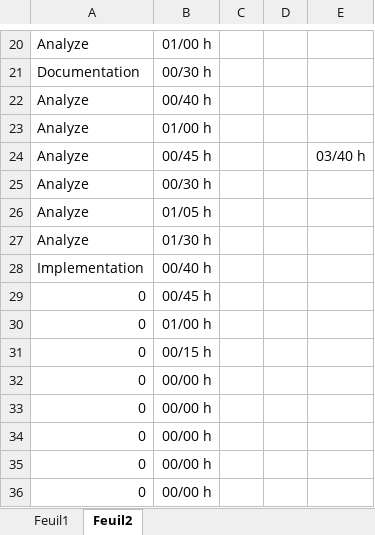
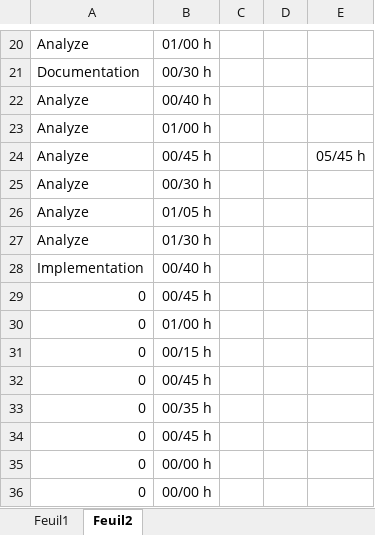
Before and after one commit to dmitrimeili/KeepItFit, an Excel workbook: Doc/Journal de travail.xlsx, sheet Feuil2, drawn as a sheet; only a part is shown, gaps mark what is left out; values as stored, in another font and other column widths than the file's, no borders; the diff names each change by its address in the sheet, - before the commit and + after, or states it on an @@ line.

```diff
--- a/Doc/Journal de travail.xlsx (sheet Feuil2)
+++ b/Doc/Journal de travail.xlsx (sheet Feuil2)
-E24: 03/40 h
+E24: 05/45 h
-B32: 00/00 h
+B32: 00/45 h
-B33: 00/00 h
+B33: 00/35 h
-B34: 00/00 h
+B34: 00/45 h
```
Also changed, not shown: sheet Feuil1, 9 other files.
